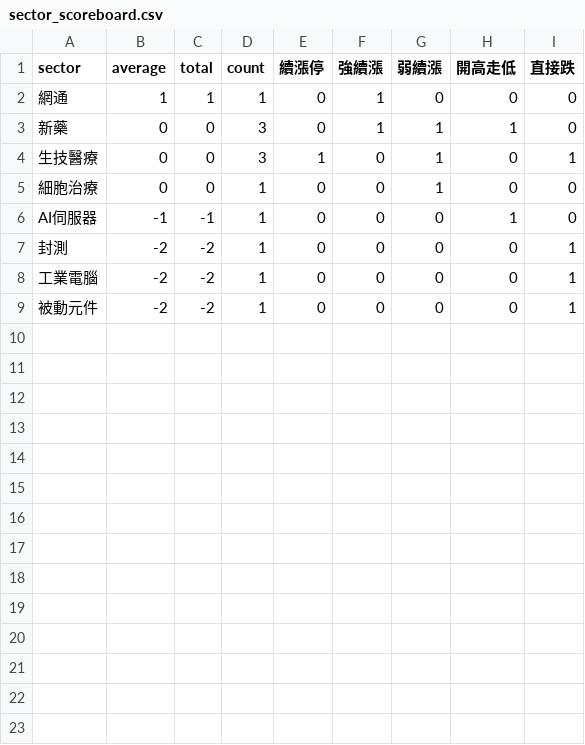
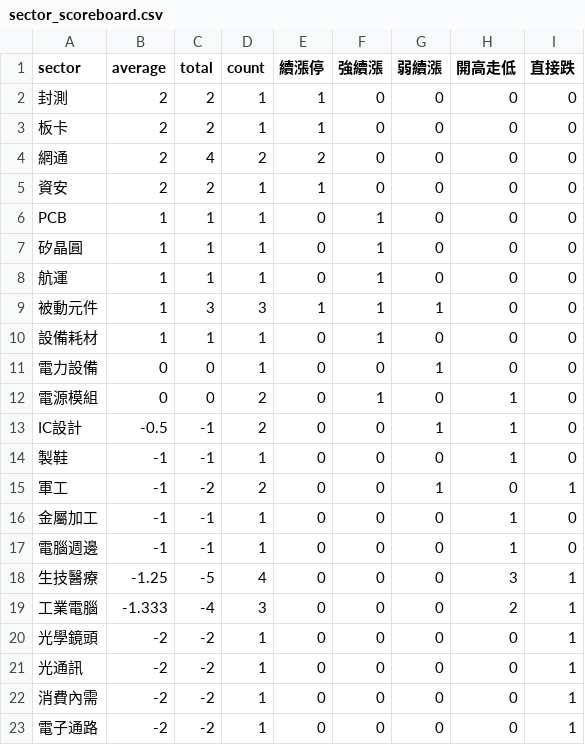
Before and after one commit to ilovechenjj986/daytrade-scoreboard, a CSV file: site/sector_scoreboard.csv, drawn as a sheet.

```diff
--- a/site/sector_scoreboard.csv
+++ b/site/sector_scoreboard.csv
@@ -1,9 +1,23 @@
 "sector","average","total","count","續漲停","強續漲","弱續漲","開高走低","直接跌"
-"網通","1","1","1","0","1","0","0","0"
-"新藥","0","0","3","0","1","1","1","0"
-"生技醫療","0","0","3","1","0","1","0","1"
-"細胞治療","0","0","1","0","0","1","0","0"
-"AI伺服器","-1","-1","1","0","0","0","1","0"
-"封測","-2","-2","1","0","0","0","0","1"
-"工業電腦","-2","-2","1","0","0","0","0","1"
-"被動元件","-2","-2","1","0","0","0","0","1"
+"封測","2","2","1","1","0","0","0","0"
+"板卡","2","2","1","1","0","0","0","0"
+"網通","2","4","2","2","0","0","0","0"
+"資安","2","2","1","1","0","0","0","0"
+"PCB","1","1","1","0","1","0","0","0"
+"矽晶圓","1","1","1","0","1","0","0","0"
+"航運","1","1","1","0","1","0","0","0"
+"被動元件","1","3","3","1","1","1","0","0"
+"設備耗材","1","1","1","0","1","0","0","0"
+"電力設備","0","0","1","0","0","1","0","0"
+"電源模組","0","0","2","0","1","0","1","0"
+"IC設計","-0.5","-1","2","0","0","1","1","0"
+"製鞋","-1","-1","1","0","0","0","1","0"
+"軍工","-1","-2","2","0","0","1","0","1"
+"金屬加工","-1","-1","1","0","0","0","1","0"
+"電腦週邊","-1","-1","1","0","0","0","1","0"
+"生技醫療","-1.25","-5","4","0","0","0","3","1"
+"工業電腦","-1.333","-4","3","0","0","0","2","1"
+"光學鏡頭","-2","-2","1","0","0","0","0","1"
+"光通訊","-2","-2","1","0","0","0","0","1"
+"消費內需","-2","-2","1","0","0","0","0","1"
+"電子通路","-2","-2","1","0","0","0","0","1"
```
Also changed, not shown: 3 other files.
